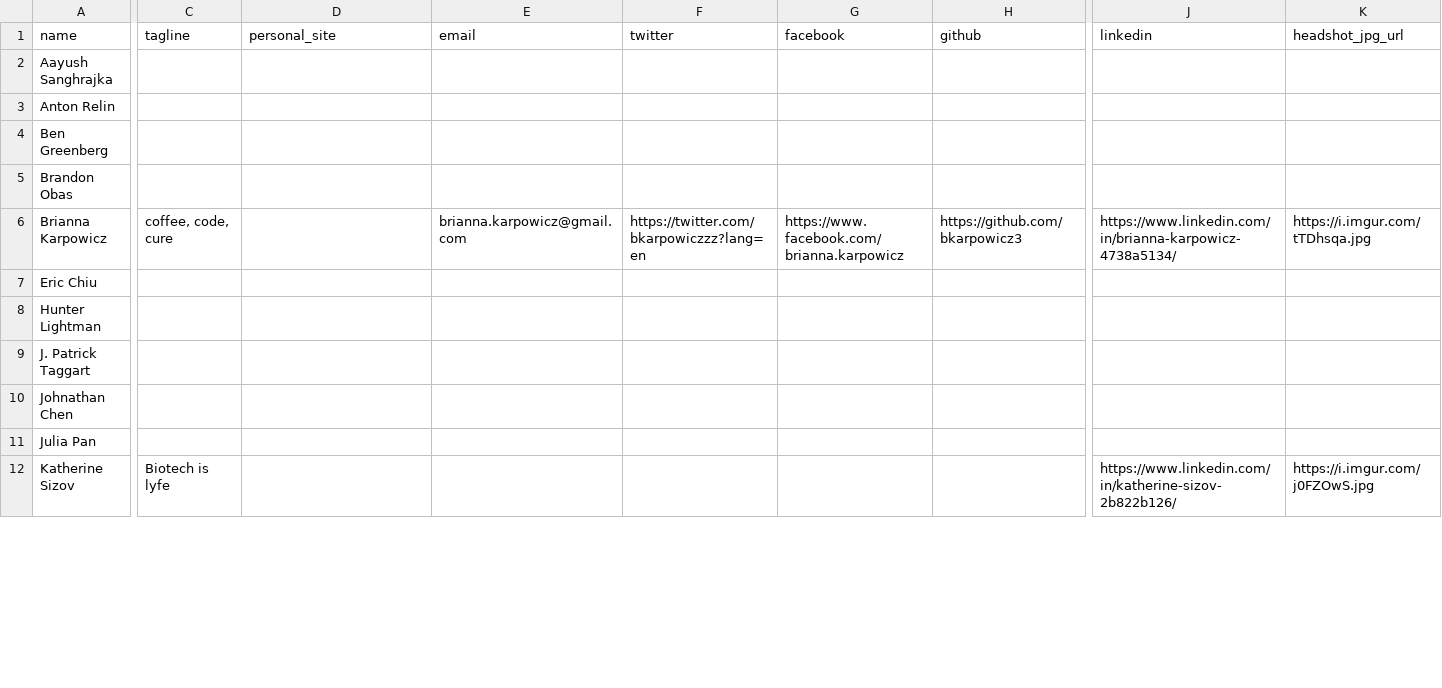
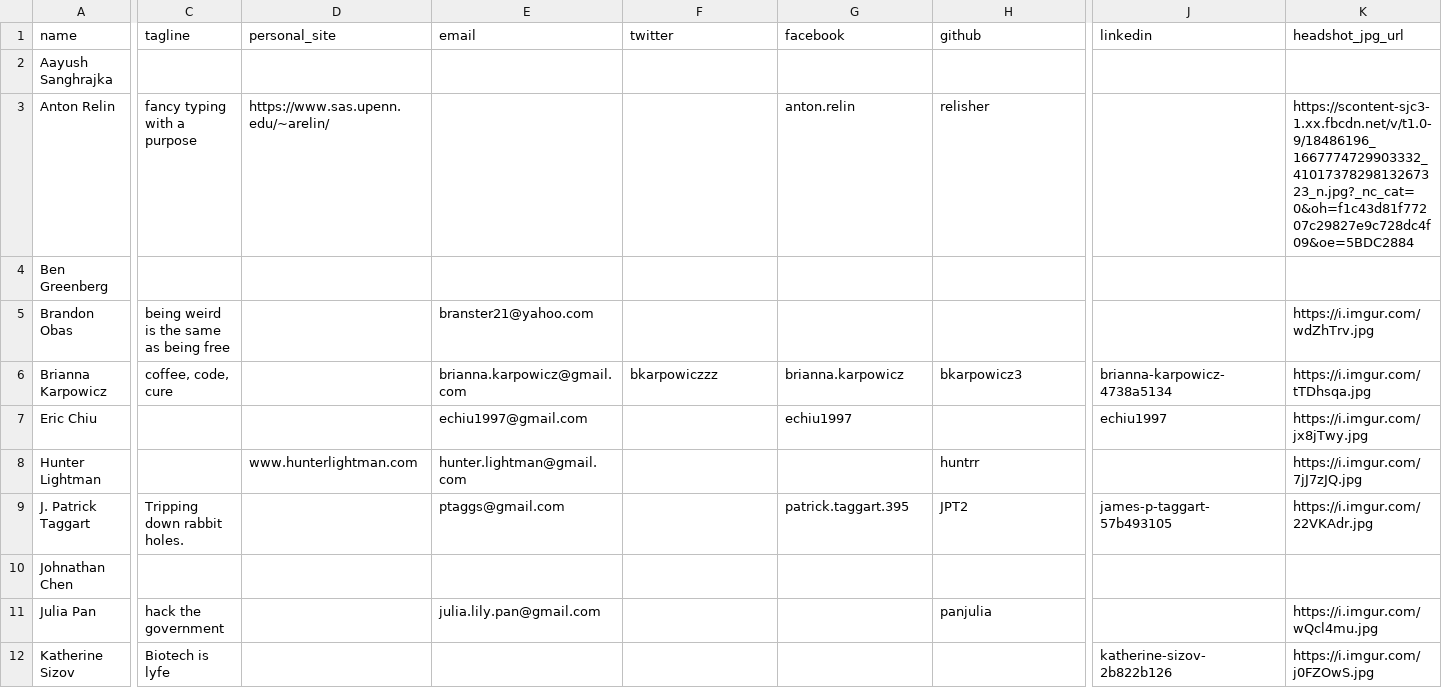
Before and after one commit to bellsociety/bellsociety.com_old, a CSV file: _data/2019.csv, drawn as a sheet; only a part is shown, gaps mark what is left out; the diff covers the shown part only; the diff names each change by its address in the sheet, - before the commit and + after, or states it on an @@ line.

```diff
--- a/_data/2019.csv
+++ b/_data/2019.csv
-C3 (tagline): (empty)
+C3 (tagline): fancy typing with a purpose
-D3 (personal_site): (empty)
+D3 (personal_site): https://www.sas.upenn.edu/~arelin/
-G3 (facebook): (empty)
+G3 (facebook): anton.relin
-H3 (github): (empty)
+H3 (github): relisher
-K3 (headshot_jpg_url): (empty)
+K3 (headshot_jpg_url): https://scontent-sjc3-1.xx.fbcdn.net/v/t1.0-9/18486196_1667774729903332_4101737829813267323_n.jpg?_nc_cat=0&oh=f1c43d81f77207c29827e9c728dc4f09&oe=5BDC2884
-C5 (tagline): (empty)
+C5 (tagline): being weird is the same as being free
-E5 (email): (empty)
+E5 (email): branster21@yahoo.com
-K5 (headshot_jpg_url): (empty)
+K5 (headshot_jpg_url): https://i.imgur.com/wdZhTrv.jpg
-F6 (twitter): https://twitter.com/bkarpowiczzz?lang=en
+F6 (twitter): bkarpowiczzz
-G6 (facebook): https://www.facebook.com/brianna.karpowicz
+G6 (facebook): brianna.karpowicz
-H6 (github): https://github.com/bkarpowicz3
+H6 (github): bkarpowicz3
-J6 (linkedin): https://www.linkedin.com/in/brianna-karpowicz-4738a5134/
+J6 (linkedin): brianna-karpowicz-4738a5134
-E7 (email): (empty)
+E7 (email): echiu1997@gmail.com
-G7 (facebook): (empty)
+G7 (facebook): echiu1997
-J7 (linkedin): (empty)
+J7 (linkedin): echiu1997
-K7 (headshot_jpg_url): (empty)
+K7 (headshot_jpg_url): https://i.imgur.com/jx8jTwy.jpg
-D8 (personal_site): (empty)
+D8 (personal_site): www.hunterlightman.com
-E8 (email): (empty)
+E8 (email): hunter.lightman@gmail.com
-H8 (github): (empty)
+H8 (github): huntrr
-K8 (headshot_jpg_url): (empty)
+K8 (headshot_jpg_url): https://i.imgur.com/7jJ7zJQ.jpg
-C9 (tagline): (empty)
+C9 (tagline): Tripping down rabbit holes.
-E9 (email): (empty)
+E9 (email): ptaggs@gmail.com
-G9 (facebook): (empty)
+G9 (facebook): patrick.taggart.395
-H9 (github): (empty)
+H9 (github): JPT2
-J9 (linkedin): (empty)
+J9 (linkedin): james-p-taggart-57b493105
-K9 (headshot_jpg_url): (empty)
+K9 (headshot_jpg_url): https://i.imgur.com/22VKAdr.jpg
-C11 (tagline): (empty)
+C11 (tagline): hack the government
-E11 (email): (empty)
+E11 (email): julia.lily.pan@gmail.com
-H11 (github): (empty)
+H11 (github): panjulia
-K11 (headshot_jpg_url): (empty)
+K11 (headshot_jpg_url): https://i.imgur.com/wQcl4mu.jpg
-J12 (linkedin): https://www.linkedin.com/in/katherine-sizov-2b822b126/
+J12 (linkedin): katherine-sizov-2b822b126
```
Also changed, not shown: 29 edited cells elsewhere in this file, 25 other files.
